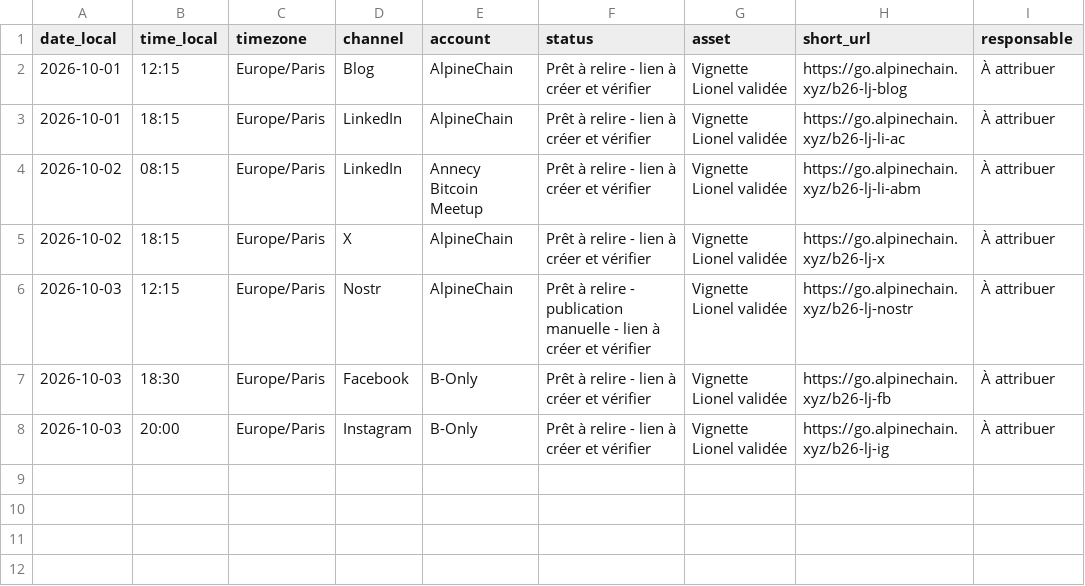
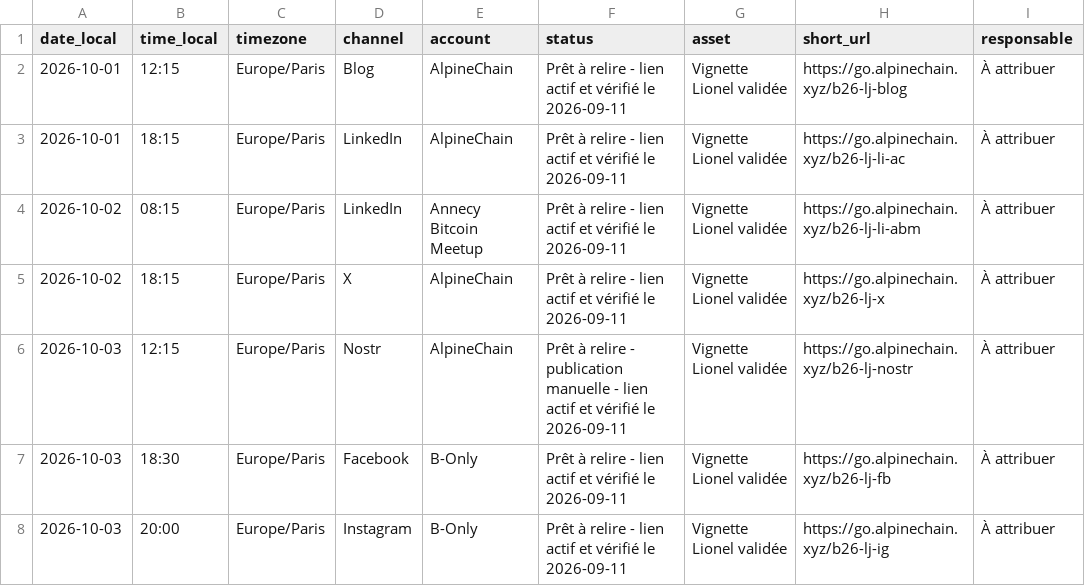
Before and after one commit to Alpinechain/Alpinechain_Association, a CSV file: projects/b-only/campaigns/lionel-jeannerat/calendrier-diffusion-v1.csv, drawn as a sheet; only a part is shown; the diff names each change by its address in the sheet, - before the commit and + after, or states it on an @@ line.

Commit message:
Activer les liens de campagne Lionel Jeannerat

```diff
--- a/projects/b-only/campaigns/lionel-jeannerat/calendrier-diffusion-v1.csv
+++ b/projects/b-only/campaigns/lionel-jeannerat/calendrier-diffusion-v1.csv
-F2:F5 (status): …- lien à créer et vérifier
+F2:F5 (status): …- lien actif et vérifié le 2026-09-11
-F6 (status): …- lien à créer et vérifier
+F6 (status): …- lien actif et vérifié le 2026-09-11
-F7:F8 (status): …- lien à créer et vérifier
+F7:F8 (status): …- lien actif et vérifié le 2026-09-11
```
Also changed, not shown: projects/b-only/campaigns/lionel-jeannerat/campaign-links-v1.csv, 5 other files.
